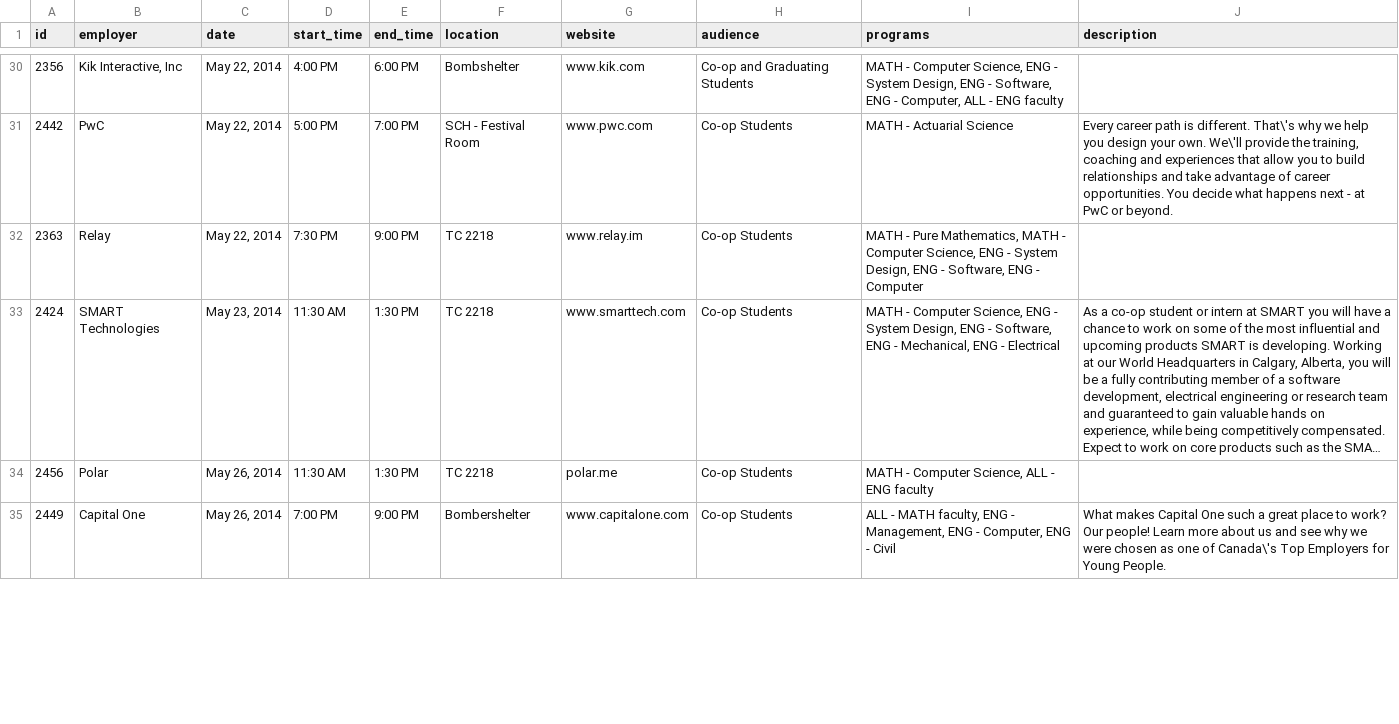
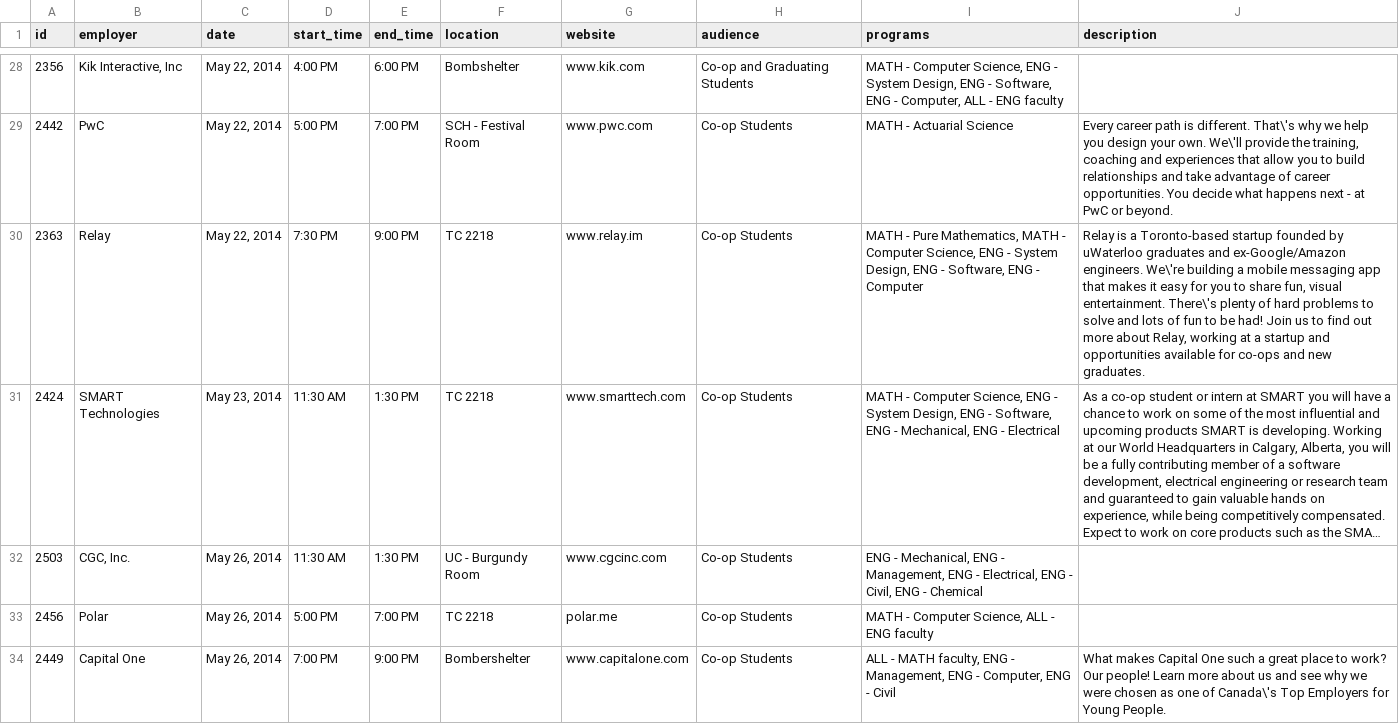
Before and after one commit to uWaterloo/Datasets, a CSV file: EmployerInfoSessions/1145infosessions.csv, drawn as a sheet; only a part is shown, gaps mark what is left out; long unchanged cells end in …; addresses are those after the commit; the diff covers the shown part only; the diff names each change by its address in the sheet, - before the commit and + after, or states it on an @@ line.

```diff
--- a/EmployerInfoSessions/1145infosessions.csv
+++ b/EmployerInfoSessions/1145infosessions.csv
-J30 (description): (empty)
+J30 (description): Relay is a Toronto-based startup founded by uWaterloo graduates and ex-Google/Amazon engineers. We\'re building a mobile messaging app that makes it easy for you to share fun, visual entertainment. There\'s plenty of hard problems to solve and lots of fun to be had! Join us to find out more about Relay, working at a startup and opportunities available for co-ops and new graduates.
+row 32: 2503 | CGC, Inc. | May 26, 2014 | 11:30 AM | 1:30 PM | UC - Burgundy Room | www.cgcinc.com | Co-op Students | ENG - Mechanical, ENG - Management, ENG - Electrical, ENG - Civil, ENG - Chemical
-D33 (start_time): 11:30 AM
+D33 (start_time): 5:00 PM
-E33 (end_time): 1:30 PM
+E33 (end_time): 7:00 PM
```
Also changed, not shown: 3 added rows, 4 removed rows and 6 edited cells elsewhere in this file.
